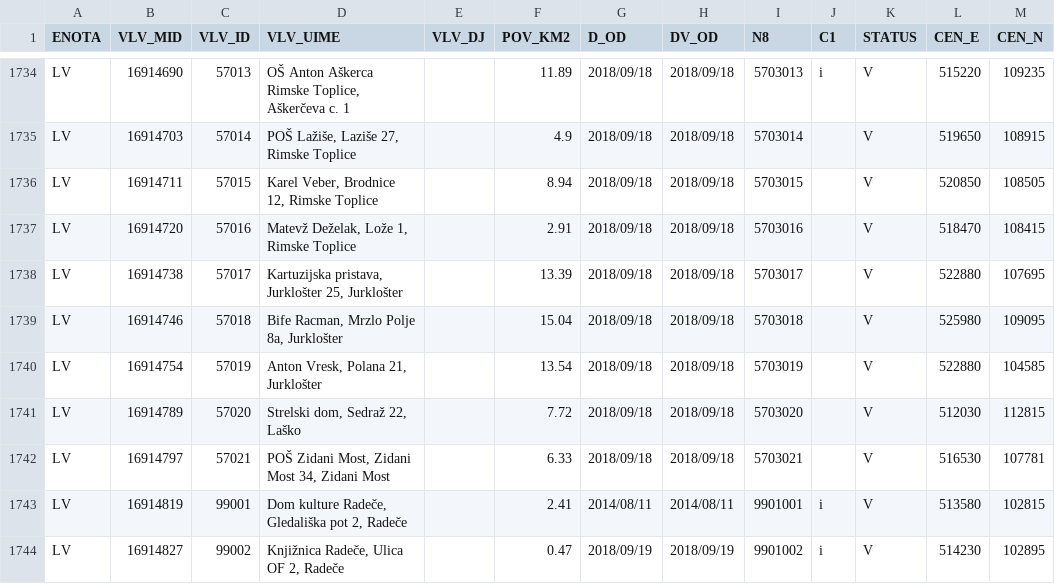
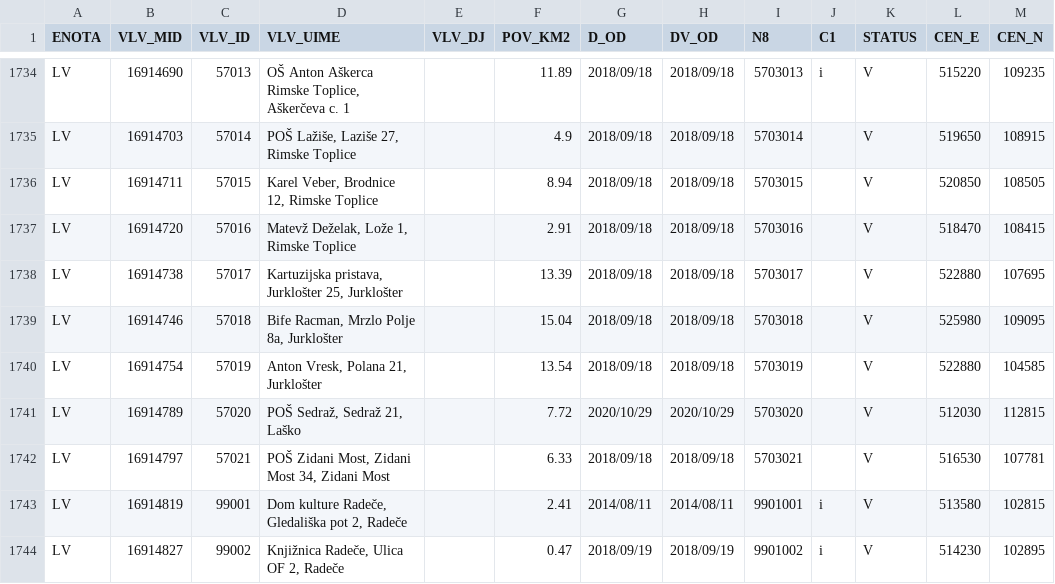
Before and after one commit to stefanb/gurs-rpe, a CSV file: data/VLV.csv, drawn as a sheet; only a part is shown, gaps mark what is left out.

```diff
--- a/data/VLV.csv
+++ b/data/VLV.csv
@@ -1740,3 +1740,3 @@ LV,16914746,57018,"Bife Racman, Mrzlo Polje 8a, Jurklošter",,15.04,2018/09/18,2
 LV,16914754,57019,"Anton Vresk, Polana 21, Jurklošter",,13.54,2018/09/18,2018/09/18,5703019,,V,522880,104585
-LV,16914789,57020,"Strelski dom, Sedraž 22, Laško",,7.72,2018/09/18,2018/09/18,5703020,,V,512030,112815
+LV,16914789,57020,"POŠ Sedraž, Sedraž 21, Laško",,7.72,2020/10/29,2020/10/29,5703020,,V,512030,112815
 LV,16914797,57021,"POŠ Zidani Most, Zidani Most 34, Zidani Most",,6.33,2018/09/18,2018/09/18,5703021,,V,516530,107781
```
Also changed, not shown: 1 other file.
